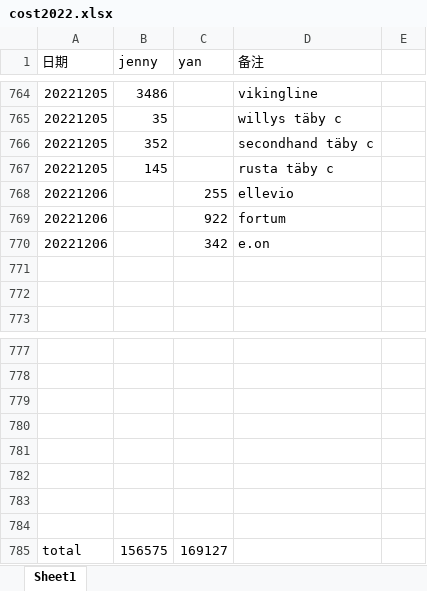
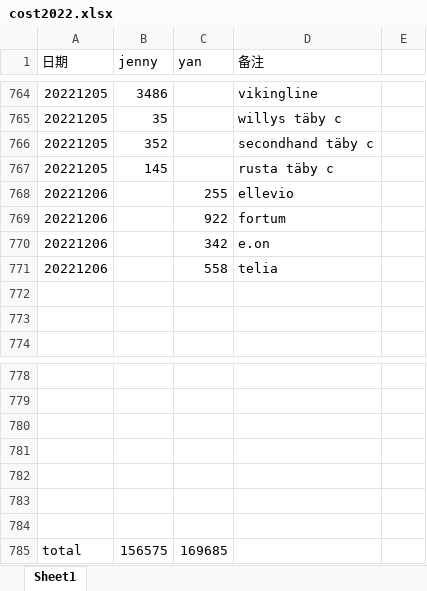
Before and after one commit to yanhuanwang/cost2022, an Excel workbook: cost2022.xlsx, sheet Sheet1, drawn as a sheet; only a part is shown, gaps mark what is left out; values as stored, in another font and other column widths than the file's, no borders; removed rows and columns are numbered as before the commit, all else as after; the diff names each change by its address in the sheet, - before the commit and + after, or states it on an @@ line.

Commit message:
20221206

```diff
--- a/cost2022.xlsx (sheet Sheet1)
+++ b/cost2022.xlsx (sheet Sheet1)
+row 771: 20221206 |  | 558 | telia
-row 784: (empty)
-C785 (yan): 169127
+C785 (yan): 169685
```
